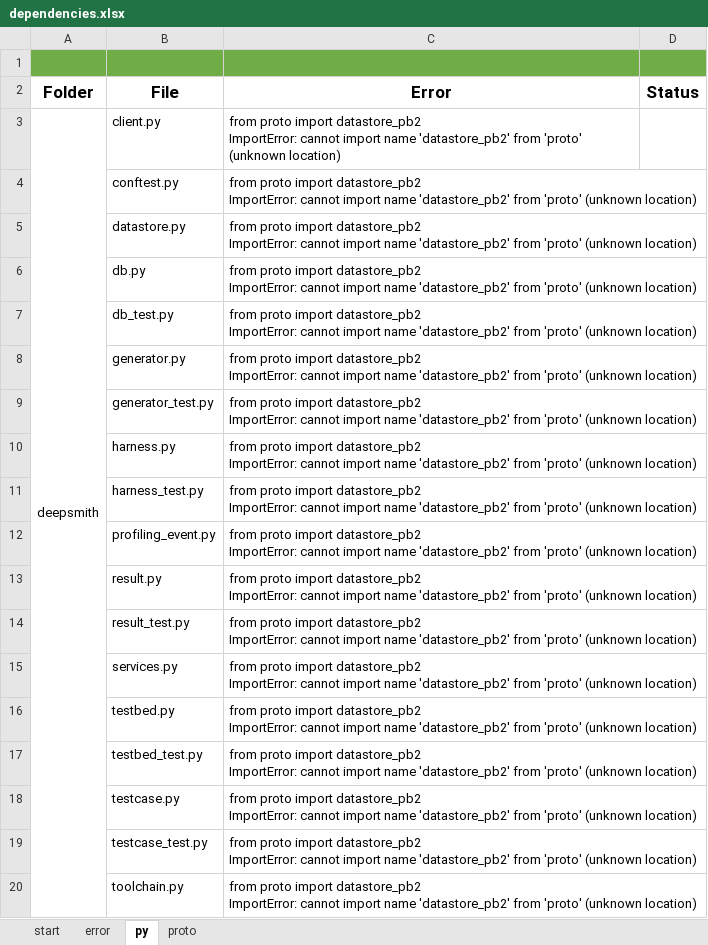
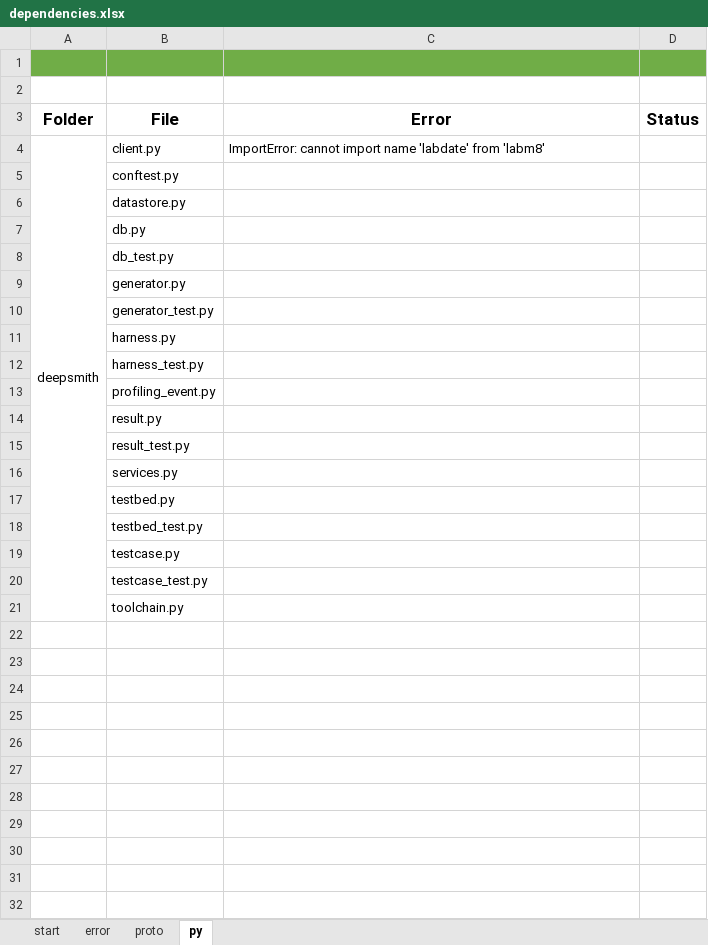
Before and after one commit to mdrafiqulrabin/fork-deepsmith, an Excel workbook: logs/dependencies.xlsx, sheet py, drawn as a sheet; values as stored, in another font and other column widths than the file's, no borders; addresses are those after the commit; ↵ is a line break in a cell; the diff names each change by its address in the sheet, - before the commit and + after, or states it on an @@ line.

Commit message:
Fix proto error by adding project path in proto_path

```diff
--- a/logs/dependencies.xlsx (sheet py)
+++ b/logs/dependencies.xlsx (sheet py)
@@ sheet tab order changed: start | error | proto | py @@
+row 2: (empty)
-C4 (Error): from proto import datastore_pb2 ↵ ImportError: cannot import name 'datastore_pb2' from 'proto' (unknown location)
+C4 (Error): ImportError: cannot import name 'labdate' from 'labm8'
-C5:C21 (Error): from proto import datastore_pb2 ↵ ImportError: cannot import name 'datastore_pb2' from 'proto' (unknown location)
+C5:C21 (Error): (empty)
```
Also changed, not shown: sheet start, sheet proto, sheet error.
